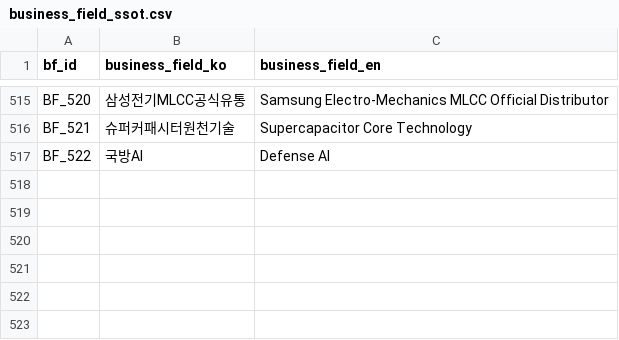
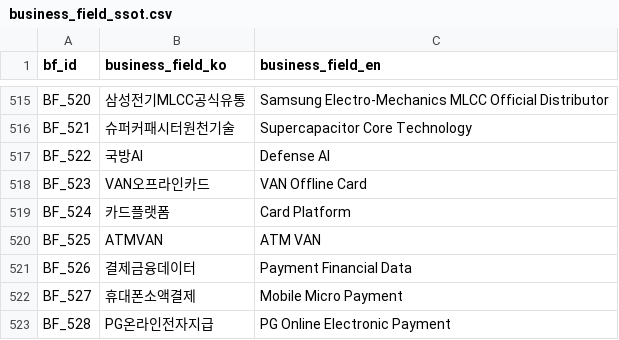
Before and after one commit to kang0302/moneytree-web, a CSV file: public/data/ssot/business_field_ssot.csv, drawn as a sheet; only a part is shown, gaps mark what is left out.

```diff
--- a/public/data/ssot/business_field_ssot.csv
+++ b/public/data/ssot/business_field_ssot.csv
@@ -517 +517,7 @@ BF_521,슈퍼커패시터원천기술,Supercapacitor Core Technology
 BF_522,국방AI,Defense AI
+BF_523,VAN오프라인카드,VAN Offline Card
+BF_524,카드플랫폼,Card Platform
+BF_525,ATMVAN,ATM VAN
+BF_526,결제금융데이터,Payment Financial Data
+BF_527,휴대폰소액결제,Mobile Micro Payment
+BF_528,PG온라인전자지급,PG Online Electronic Payment
```
Also changed, not shown: public/data/ssot/asset_ssot.csv, public/data/ssot/macro_ssot.csv, 3 other files.
